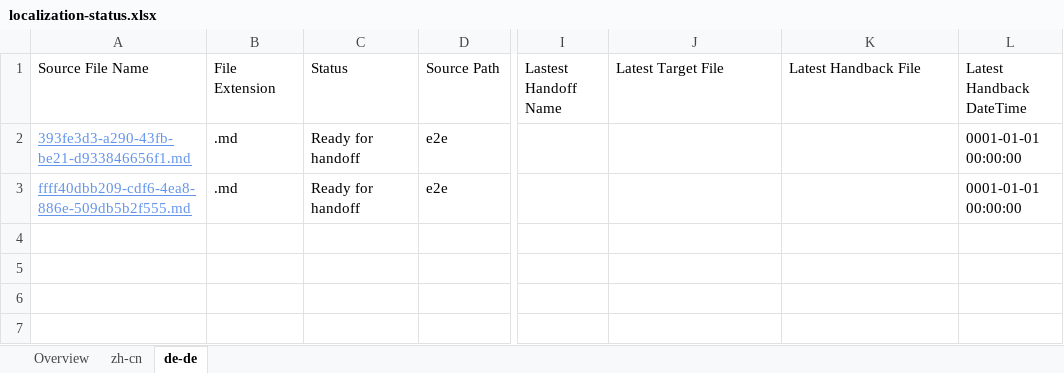
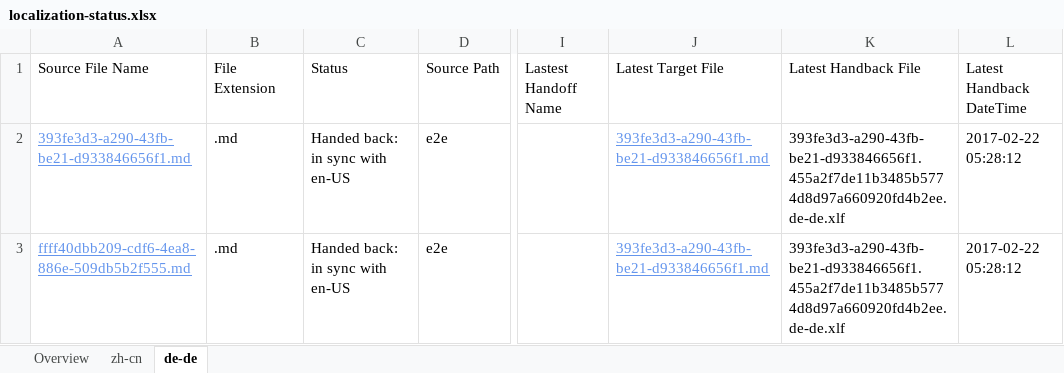
Before and after one commit to OpenLocalizationTestOrg/ol-test4-handback, an Excel workbook: ol-handback/OpenLocalizationTestOrg/ol-test4/xinjiang/localization-status.xlsx, sheet de-de, drawn as a sheet; only a part is shown, gaps mark what is left out; values as stored, in another font and other column widths than the file's, no borders; table styles not drawn; the diff names each change by its address in the sheet, - before the commit and + after, or states it on an @@ line.

Commit message:
Generate Report for Handback

```diff
--- a/ol-handback/OpenLocalizationTestOrg/ol-test4/xinjiang/localization-status.xlsx (sheet de-de)
+++ b/ol-handback/OpenLocalizationTestOrg/ol-test4/xinjiang/localization-status.xlsx (sheet de-de)
-C2:C3 (Status): Ready for handoff
+C2:C3 (Status): Handed back: in sync with en-US
-J2:J3 (Latest Target File): (empty)
+J2:J3 (Latest Target File): 393fe3d3-a290-43fb-be21-d933846656f1.md
-K2:K3 (Latest Handback File): (empty)
+K2:K3 (Latest Handback File): 393fe3d3-a290-43fb-be21-d933846656f1.455a2f7de11b3485b5774d8d97a660920fd4b2ee.de-de.xlf
-L2:L3 (Latest Handback DateTime): 0001-01-01 00:00:00
+L2:L3 (Latest Handback DateTime): 2017-02-22 05:28:12
```
Also changed, not shown: sheet zh-cn, sheet Overview, 1 other file.
